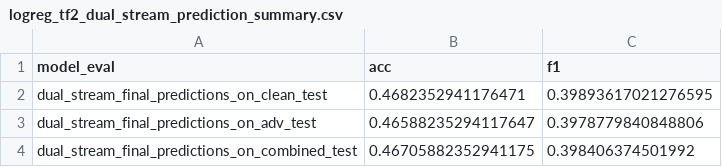
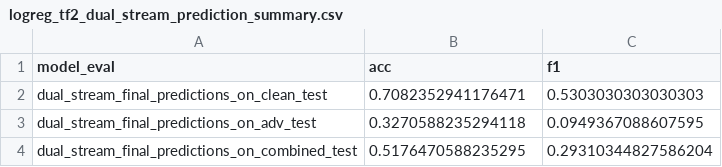
Before and after one commit to jansalafia/AnomalyDetection, a CSV file: CONSGATE Notebooks/DeepFool/Results/LogisticRegressionResults/logreg_tf2_dual_stream_prediction_summary.csv, drawn as a sheet.

```diff
--- a/CONSGATE Notebooks/DeepFool/Results/LogisticRegressionResults/logreg_tf2_dual_stream_prediction_summary.csv
+++ b/CONSGATE Notebooks/DeepFool/Results/LogisticRegressionResults/logreg_tf2_dual_stream_prediction_summary.csv
@@ -1,4 +1,4 @@
 model_eval,acc,f1
-dual_stream_final_predictions_on_clean_test,0.4682352941176471,0.39893617021276595
-dual_stream_final_predictions_on_adv_test,0.46588235294117647,0.3978779840848806
-dual_stream_final_predictions_on_combined_test,0.46705882352941175,0.398406374501992
+dual_stream_final_predictions_on_clean_test,0.7082352941176471,0.5303030303030303
+dual_stream_final_predictions_on_adv_test,0.3270588235294118,0.0949367088607595
+dual_stream_final_predictions_on_combined_test,0.5176470588235295,0.29310344827586204
```
Also changed, not shown: CONSGATE Notebooks/DeepFool/Results/LogisticRegressionResults/logreg_tf2_dual_stream_detection_results.csv, CONSGATE Notebooks/DeepFool/Results/LogisticRegressionResults/logreg_tf2_dual_stream_gate_adv_details.csv, 5 other files.
